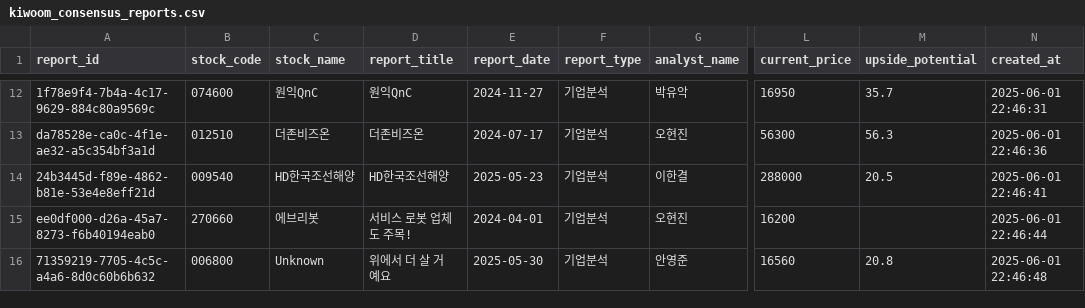
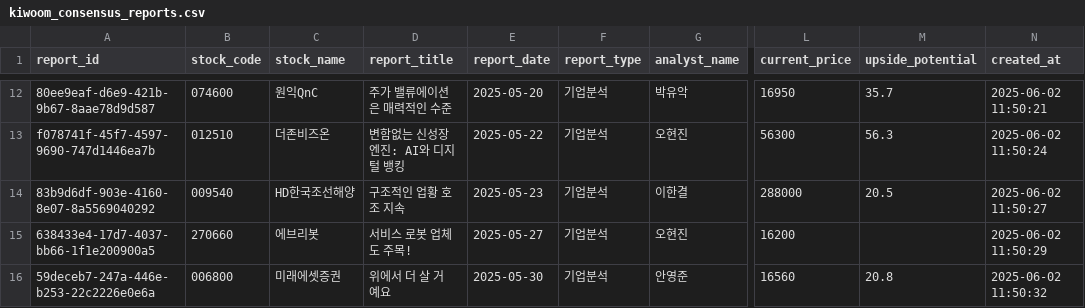
Before and after one commit to 2025-Hanium-project/Finsight, a CSV file: Consensus-ETL/project/consensus_csv/kiwoom_consensus_reports.csv, drawn as a sheet; only a part is shown, gaps mark what is left out; the diff covers the shown part only; the diff names each change by its address in the sheet, - before the commit and + after, or states it on an @@ line.

Commit message:
FIXED : analyst name parsing fixed

```diff
--- a/Consensus-ETL/project/consensus_csv/kiwoom_consensus_reports.csv
+++ b/Consensus-ETL/project/consensus_csv/kiwoom_consensus_reports.csv
-A12 (report_id): 1f78e9f4-7b4a-4c17-9629-884c80a9569c
+A12 (report_id): 80ee9eaf-d6e9-421b-9b67-8aae78d9d587
-D12 (report_title): 원익QnC
+D12 (report_title): 주가 밸류에이션은 매력적인 수준
-E12 (report_date): 2024-11-27
+E12 (report_date): 2025-05-20
-N12 (created_at): 2025-06-01 22:46:31
+N12 (created_at): 2025-06-02 11:50:21
-A13 (report_id): da78528e-ca0c-4f1e-ae32-a5c354bf3a1d
+A13 (report_id): f078741f-45f7-4597-9690-747d1446ea7b
-D13 (report_title): 더존비즈온
+D13 (report_title): 변함없는 신성장 엔진: AI와 디지털 뱅킹
-E13 (report_date): 2024-07-17
+E13 (report_date): 2025-05-22
-N13 (created_at): 2025-06-01 22:46:36
+N13 (created_at): 2025-06-02 11:50:24
-A14 (report_id): 24b3445d-f89e-4862-b81e-53e4e8eff21d
+A14 (report_id): 83b9d6df-903e-4160-8e07-8a5569040292
-D14 (report_title): HD한국조선해양
+D14 (report_title): 구조적인 업황 호조 지속
-N14 (created_at): 2025-06-01 22:46:41
+N14 (created_at): 2025-06-02 11:50:27
-A15 (report_id): ee0df000-d26a-45a7-8273-f6b40194eab0
+A15 (report_id): 638433e4-17d7-4037-bb66-1f1e200900a5
-E15 (report_date): 2024-04-01
+E15 (report_date): 2025-05-27
-N15 (created_at): 2025-06-01 22:46:44
+N15 (created_at): 2025-06-02 11:50:29
-A16 (report_id): 71359219-7705-4c5c-a4a6-8d0c60b6b632
+A16 (report_id): 59deceb7-247a-446e-b253-22c2226e0e6a
-C16 (stock_name): Unknown
+C16 (stock_name): 미래에셋증권
-N16 (created_at): 2025-06-01 22:46:48
+N16 (created_at): 2025-06-02 11:50:32
```
Also changed, not shown: 32 edited cells elsewhere in this file, 3 other files.
